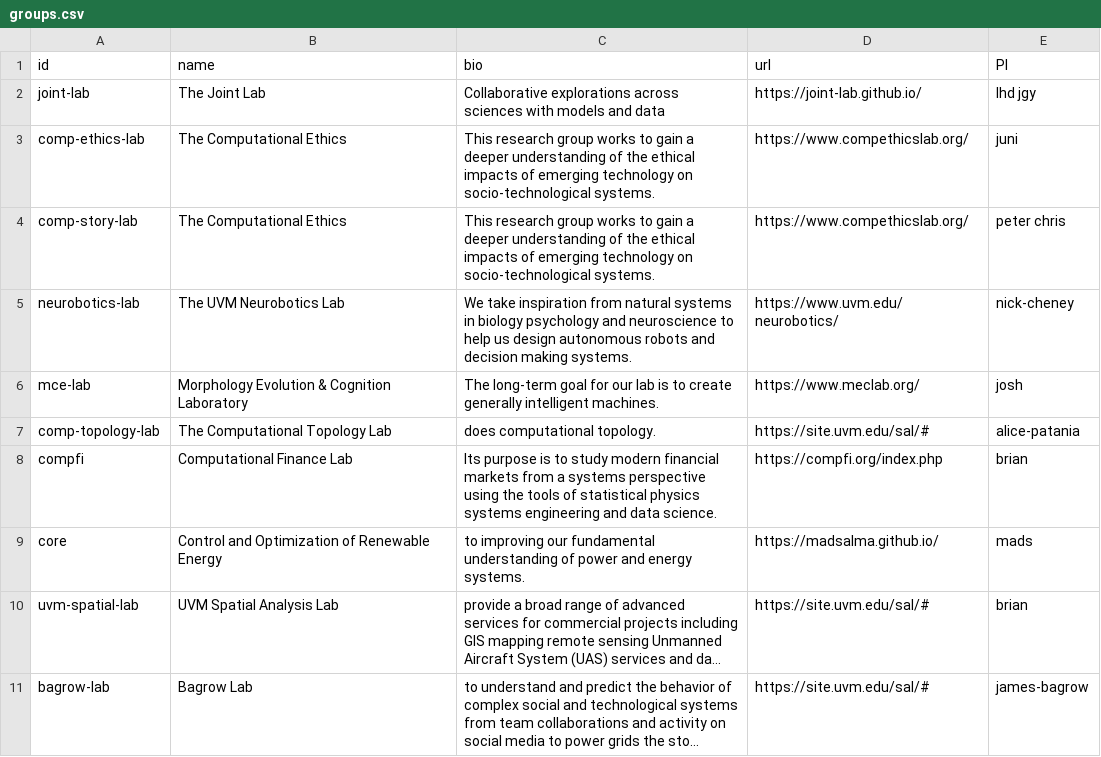
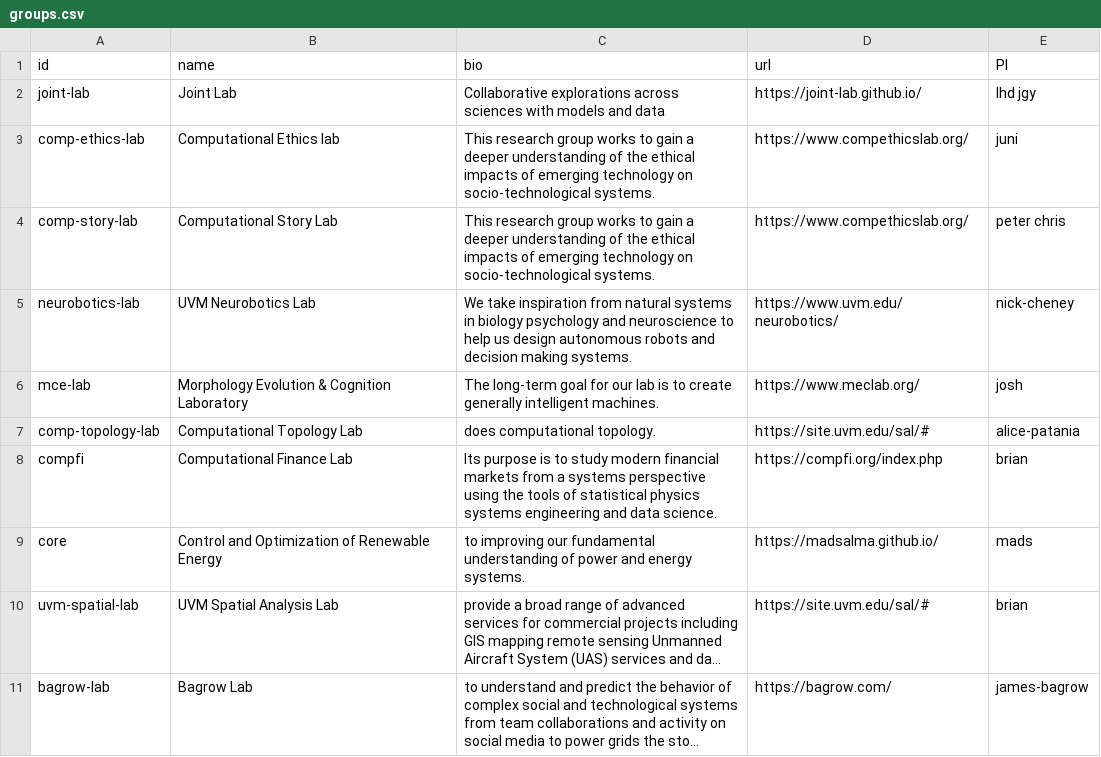
Before and after one commit to Vermont-Complex-Systems/vcsi-website, a CSV file: src/data/groups.csv, drawn as a sheet; long unchanged cells end in …; the diff names each change by its address in the sheet, - before the commit and + after, or states it on an @@ line.

```diff
--- a/src/data/groups.csv
+++ b/src/data/groups.csv
-B2 (name): The Joint Lab
+B2 (name): Joint Lab
-B3 (name): The Computational Ethics
+B3 (name): Computational Ethics lab
-B4 (name): The Computational Ethics
+B4 (name): Computational Story Lab
-B5 (name): The UVM Neurobotics Lab
+B5 (name): UVM Neurobotics Lab
-B7 (name): The Computational Topology Lab
+B7 (name): Computational Topology Lab
-D11 (url): https://site.uvm.edu/sal/#
+D11 (url): https://bagrow.com/
```
Also changed, not shown: 10 other files.
